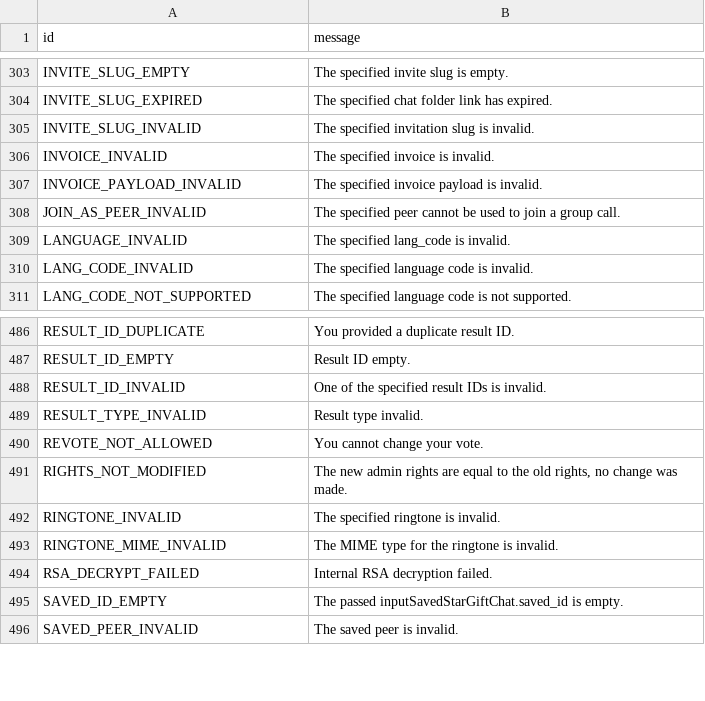
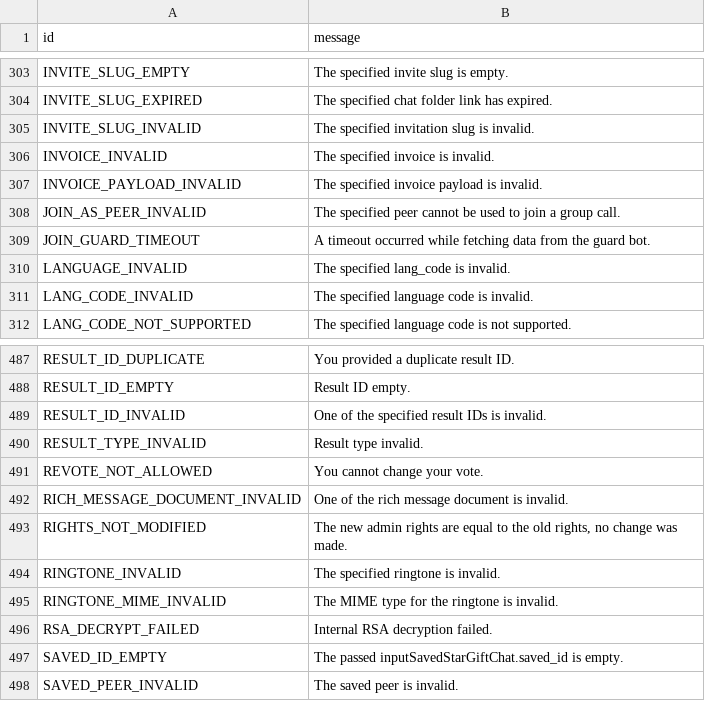
Before and after one commit to DownloaderZone/DzGram, a TSV file: compiler/errors/source/400_BAD_REQUEST.tsv, drawn as a sheet; only a part is shown, gaps mark what is left out; the diff names each change by its address in the sheet, - before the commit and + after, or states it on an @@ line.

Commit message:
update unknown_errors

```diff
--- a/compiler/errors/source/400_BAD_REQUEST.tsv
+++ b/compiler/errors/source/400_BAD_REQUEST.tsv
+row 309: JOIN_GUARD_TIMEOUT | A timeout occurred while fetching data from the guard bot.
+row 492: RICH_MESSAGE_DOCUMENT_INVALID | One of the rich message document is invalid.
```
